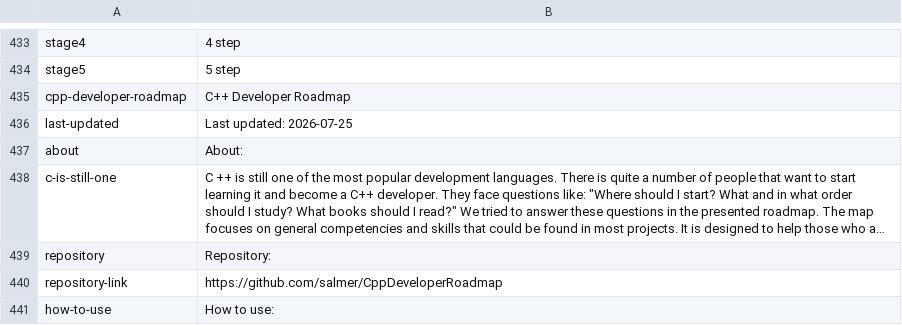
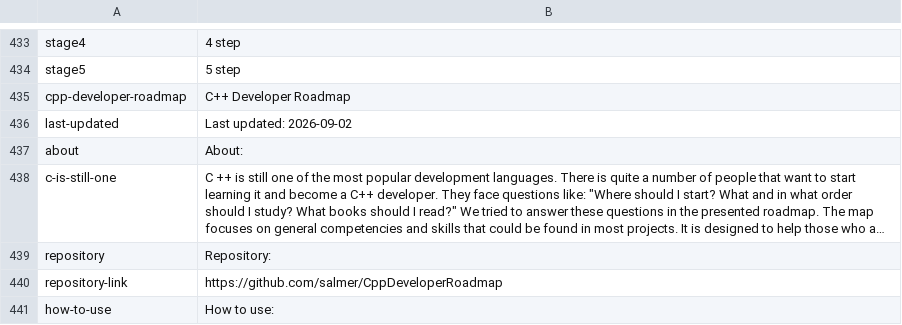
Before and after one commit to salmer/CppDeveloperRoadmap, a TSV file: tools/mapgen/roadmap/en.tsv, drawn as a sheet; only a part is shown, gaps mark what is left out; long unchanged cells end in ….

Commit message:
Ag translation

```diff
--- a/tools/mapgen/roadmap/en.tsv
+++ b/tools/mapgen/roadmap/en.tsv
@@ -435,3 +435,3 @@ stage5	5 step
 cpp-developer-roadmap	C++ Developer Roadmap
-last-updated	Last updated: 2026-07-25
+last-updated	Last updated: 2026-09-02
 about	About:
```
Also changed, not shown: tools/mapgen/roadmap/ru.tsv, tools/mapgen/roadmap/zh.tsv, 45 other files.
